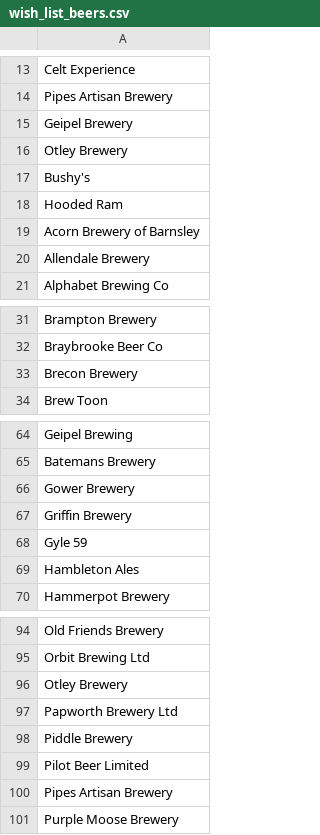
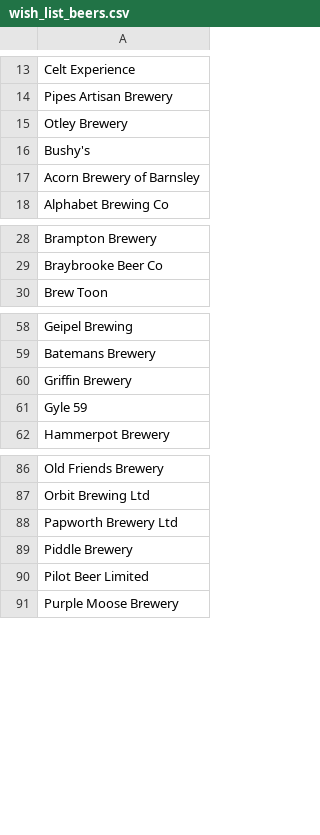
Before and after one commit to JoeBillingsley/JoeTheAverage.github.io, a CSV file: _data/wish_list_beers.csv, drawn as a sheet; only a part is shown, gaps mark what is left out; the diff covers the shown part only.

```diff
--- a/_data/wish_list_beers.csv
+++ b/_data/wish_list_beers.csv
@@ -14,8 +14,5 @@ Celt Experience
 Pipes Artisan Brewery
-Geipel Brewery
 Otley Brewery
 Bushy's
-Hooded Ram
 Acorn Brewery of Barnsley
-Allendale Brewery
 Alphabet Brewing Co
@@ -32,3 +29,2 @@ Brampton Brewery
 Braybrooke Beer Co
-Brecon Brewery
 Brew Toon
@@ -65,6 +59,4 @@ Geipel Brewing
 Batemans Brewery
-Gower Brewery
 Griffin Brewery
 Gyle 59
-Hambleton Ales
 Hammerpot Brewery
@@ -95,3 +87,2 @@ Old Friends Brewery
 Orbit Brewing Ltd
-Otley Brewery
 Papworth Brewery Ltd
@@ -99,3 +90,2 @@ Piddle Brewery
 Pilot Beer Limited
-Pipes Artisan Brewery
 Purple Moose Brewery
```
Also changed, not shown: 4 removed rows elsewhere in this file.
